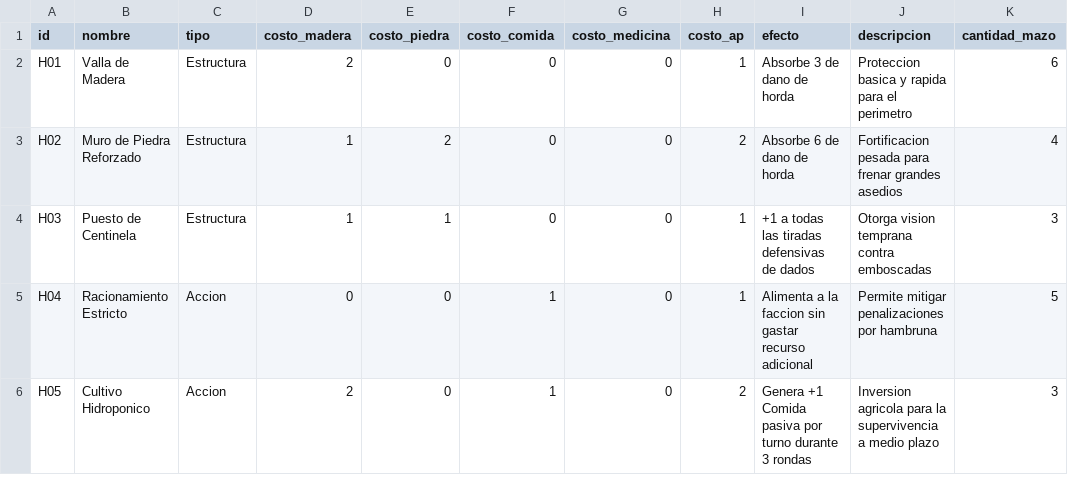
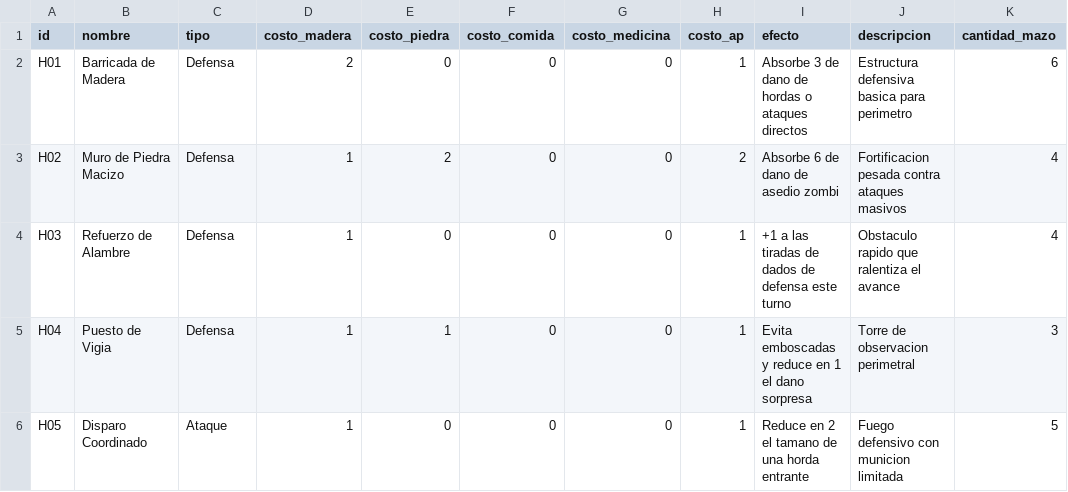
Before and after one commit to tonyst4rk239/deadlock-game, a CSV file: data/cards_humanos.csv, drawn as a sheet; only a part is shown; the diff covers the shown part only.

```diff
--- a/data/cards_humanos.csv
+++ b/data/cards_humanos.csv
@@ -1,6 +1,6 @@
 id,nombre,tipo,costo_madera,costo_piedra,costo_comida,costo_medicina,costo_ap,efecto,descripcion,cantidad_mazo
-H01,Valla de Madera,Estructura,2,0,0,0,1,Absorbe 3 de dano de horda,Proteccion basica y rapida para el perimetro,6
-H02,Muro de Piedra Reforzado,Estructura,1,2,0,0,2,Absorbe 6 de dano de horda,Fortificacion pesada para frenar grandes asedios,4
-H03,Puesto de Centinela,Estructura,1,1,0,0,1,+1 a todas las tiradas defensivas de dados,Otorga vision temprana contra emboscadas,3
-H04,Racionamiento Estricto,Accion,0,0,1,0,1,Alimenta a la faccion sin gastar recurso adicional,Permite mitigar penalizaciones por hambruna,5
-H05,Cultivo Hidroponico,Accion,2,0,1,0,2,Genera +1 Comida pasiva por turno durante 3 rondas,Inversion agricola para la supervivencia a medio plazo,3
+H01,Barricada de Madera,Defensa,2,0,0,0,1,Absorbe 3 de dano de hordas o ataques directos,Estructura defensiva basica para perimetro,6
+H02,Muro de Piedra Macizo,Defensa,1,2,0,0,2,Absorbe 6 de dano de asedio zombi,Fortificacion pesada contra ataques masivos,4
+H03,Refuerzo de Alambre,Defensa,1,0,0,0,1,+1 a las tiradas de dados de defensa este turno,Obstaculo rapido que ralentiza el avance,4
+H04,Puesto de Vigia,Defensa,1,1,0,0,1,Evita emboscadas y reduce en 1 el dano sorpresa,Torre de observacion perimetral,3
+H05,Disparo Coordinado,Ataque,1,0,0,0,1,Reduce en 2 el tamano de una horda entrante,Fuego defensivo con municion limitada,5
```
Also changed, not shown: 1 added row and 56 edited cells elsewhere in this file, data/cards_overlord.csv, 2 other files.
